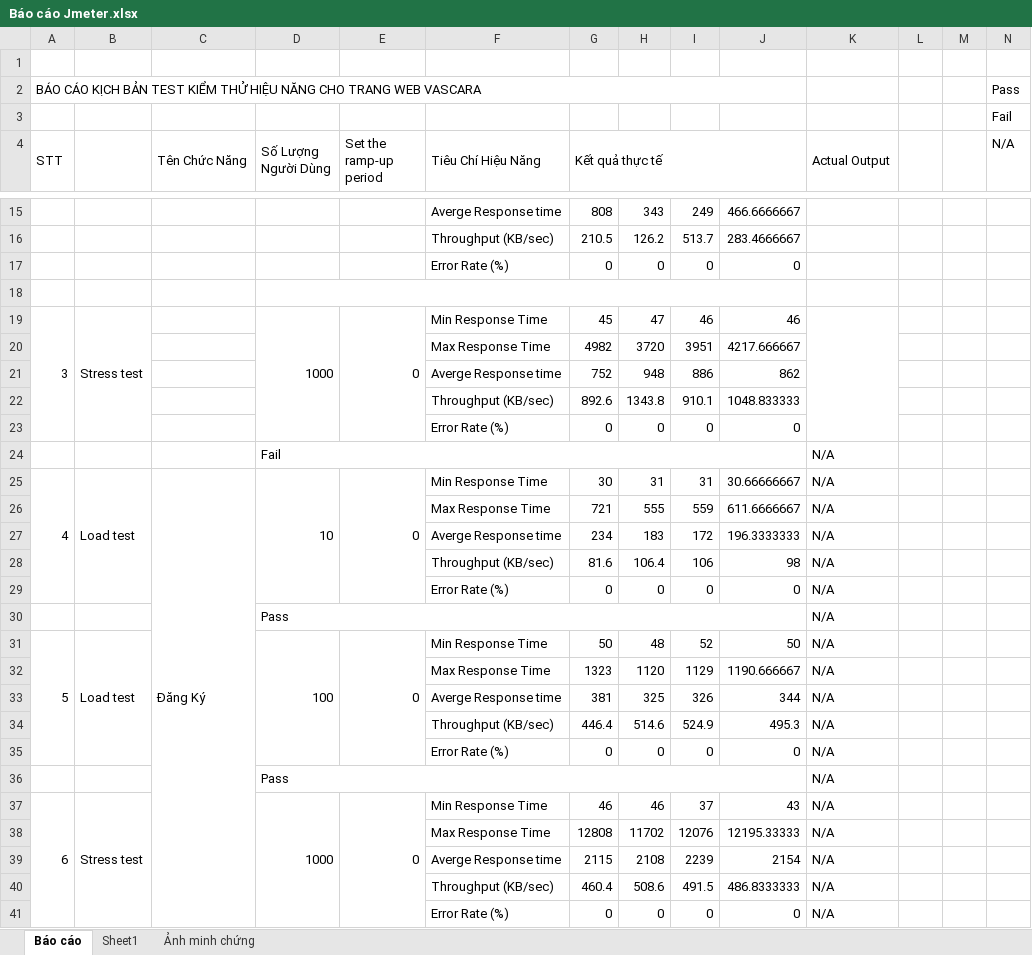
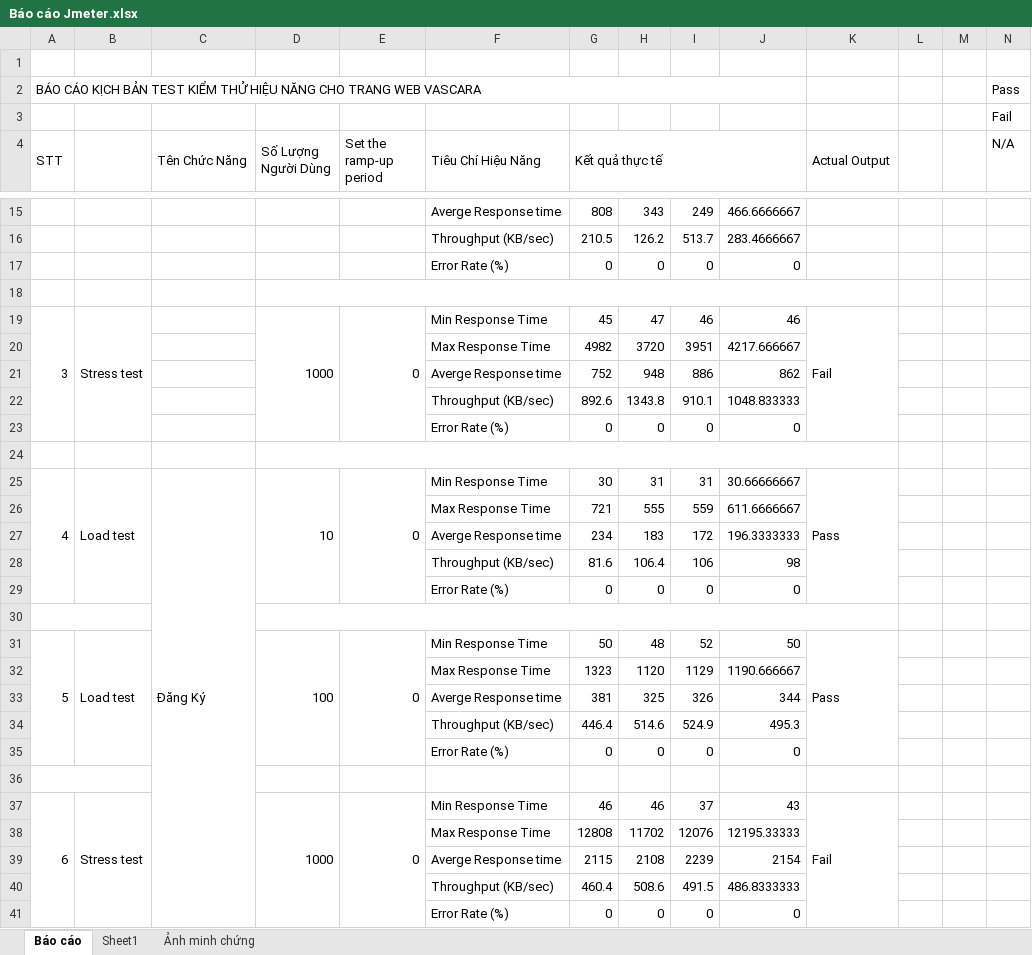
Before and after one commit to tranngocanh-2507/DATN-VASCARA, an Excel workbook: jmeter/Báo cáo Jmeter.xlsx, sheet Báo cáo, drawn as a sheet; only a part is shown, gaps mark what is left out; values as stored, in another font and other column widths than the file's, no cell formats; removed rows and columns are numbered as before the commit, all else as after; the diff covers the shown part only; the diff names each change by its address in the sheet, - before the commit and + after, or states it on an @@ line.

```diff
--- a/jmeter/Báo cáo Jmeter.xlsx (sheet Báo cáo)
+++ b/jmeter/Báo cáo Jmeter.xlsx (sheet Báo cáo)
+B4:B5 merged
-D18:J18 merged
+D18:K18 merged
-K19 (Actual Output): (empty)
+K19 (Actual Output): Fail
-row 24:  |  |  | Fail |  |  |  |  |  |  | N/A
+row 24: (empty)
-D24:J24 merged
+D24:K24 merged
-K25 (Actual Output): N/A
+K25 (Actual Output): Pass
+K25:K29 merged
-K26:K29 (Actual Output): N/A
+K26:K29 (Actual Output): (empty)
+A30:B30 merged
-row 30:  |  |  | Pass |  |  |  |  |  |  | N/A
+row 30: (empty)
-D30:J30 merged
+D30:K30 merged
-K31 (Actual Output): N/A
+K31 (Actual Output): Pass
+K31:K35 merged
-K32:K35 (Actual Output): N/A
+K32:K35 (Actual Output): (empty)
+A36:B36 merged
-row 36:  |  |  | Pass |  |  |  |  |  |  | N/A
+row 36: (empty)
-D36:J36 merged
-K37 (Actual Output): N/A
+K37 (Actual Output): Fail
+K37:K41 merged
-K38:K41 (Actual Output): N/A
+K38:K41 (Actual Output): (empty)
```
Also changed, not shown: other rows of this sheet, cell formats.
